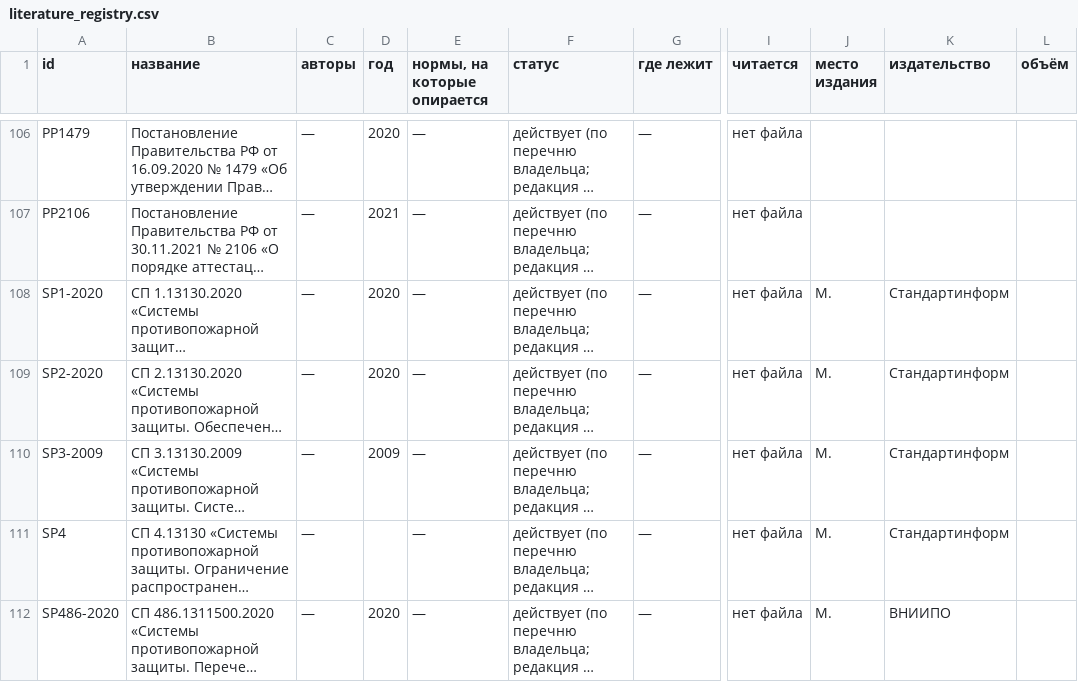
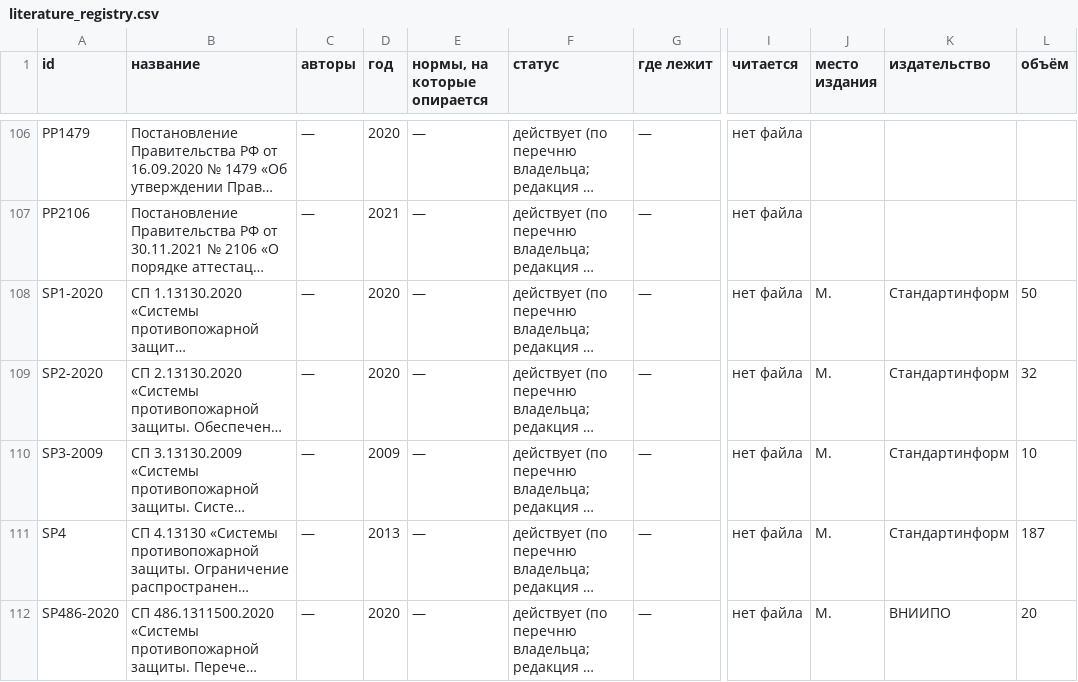
Before and after one commit to Isaeev312/Water_Auto, a CSV file: docs/literature_registry.csv, drawn as a sheet; only a part is shown, gaps mark what is left out; long unchanged cells end in …; the diff covers the shown part only; the diff names each change by its address in the sheet, - before the commit and + after, or states it on an @@ line.

Commit message:
data: объёмы источников по официальным изданиям (ГОСТ Р 7.0.100)
Объёмы (страницы) заполнены для 27 из 35 действующих источников по официальным карточкам: ФГБУ «Российский институт стандартизации» (standards.ru/gostinfo.ru), портал Росстандарта protect.gost.ru, Beuth (DIN); правовые акты объёма не имеют. Заполнены пустые годы у СП 4, СП 51, СП 59, СП 132; исправлено название СП 10.13130.2020. Расхождения отмечены в описании PR.

```diff
--- a/docs/literature_registry.csv
+++ b/docs/literature_registry.csv
-L108 (объём): (empty)
+L108 (объём): 50
-L109 (объём): (empty)
+L109 (объём): 32
-L110 (объём): (empty)
+L110 (объём): 10
-D111 (год): (empty)
+D111 (год): 2013
-L111 (объём): (empty)
+L111 (объём): 187
-L112 (объём): (empty)
+L112 (объём): 20
```
Also changed, not shown: 26 edited cells elsewhere in this file.
